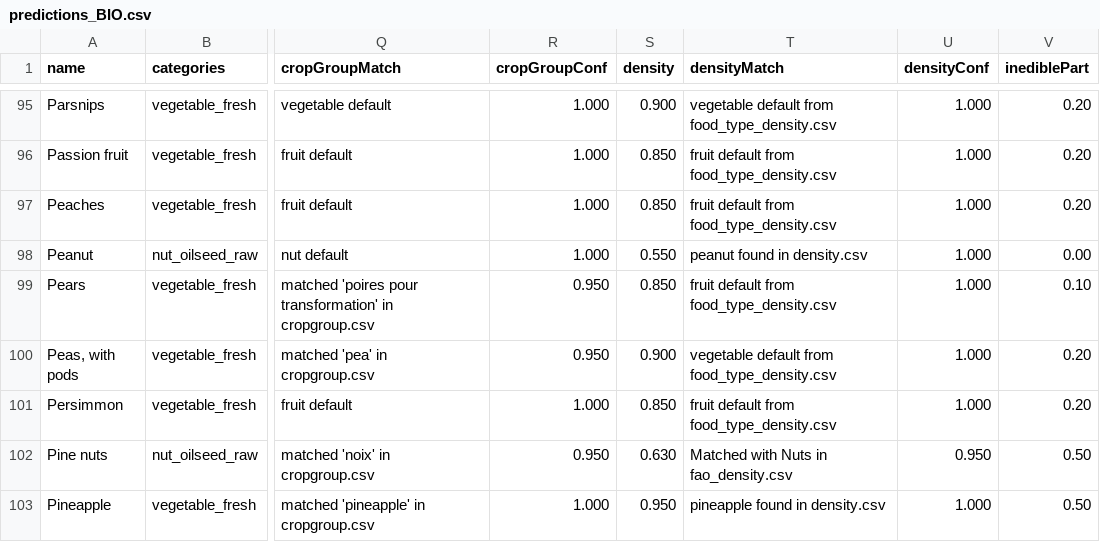
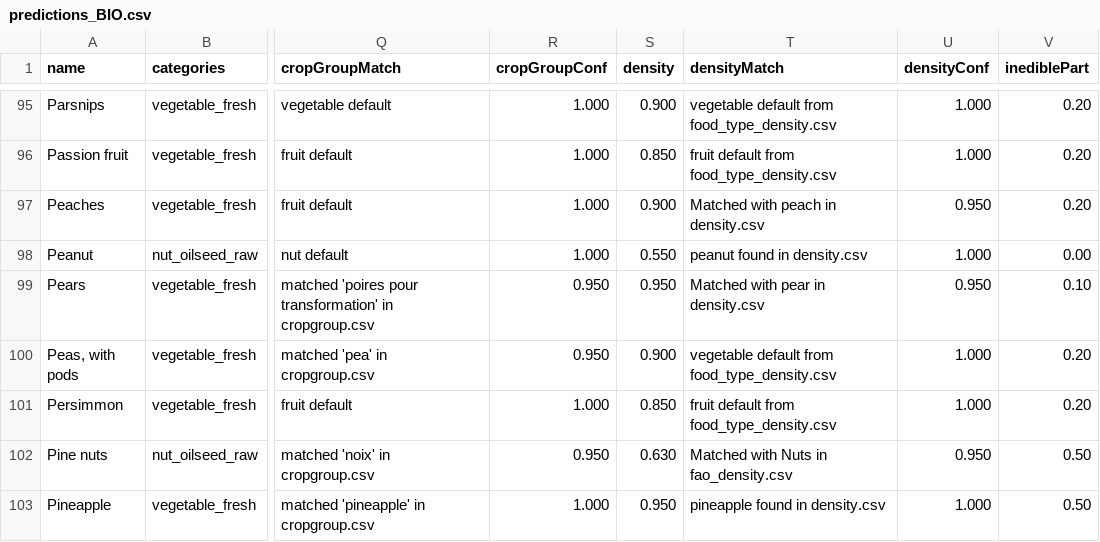
Before and after one commit to MTES-MCT/ecobalyse-method-tooling, a CSV file: food/metadata/generated/predictions_BIO.csv, drawn as a sheet; only a part is shown, gaps mark what is left out; the diff covers the shown part only; the diff names each change by its address in the sheet, - before the commit and + after, or states it on an @@ line.

```diff
--- a/food/metadata/generated/predictions_BIO.csv
+++ b/food/metadata/generated/predictions_BIO.csv
-S97 (density): 0.850
+S97 (density): 0.900
-T97 (densityMatch): fruit default from food_type_density.csv
+T97 (densityMatch): Matched with peach in density.csv
-U97 (densityConf): 1.000
+U97 (densityConf): 0.950
-S99 (density): 0.850
+S99 (density): 0.950
-T99 (densityMatch): fruit default from food_type_density.csv
+T99 (densityMatch): Matched with pear in density.csv
-U99 (densityConf): 1.000
+U99 (densityConf): 0.950
```
Also changed, not shown: 20 edited cells elsewhere in this file, food/metadata/generated/predictions_FR.csv, food/metadata/generated/predictions_NUE.csv, 7 other files.
